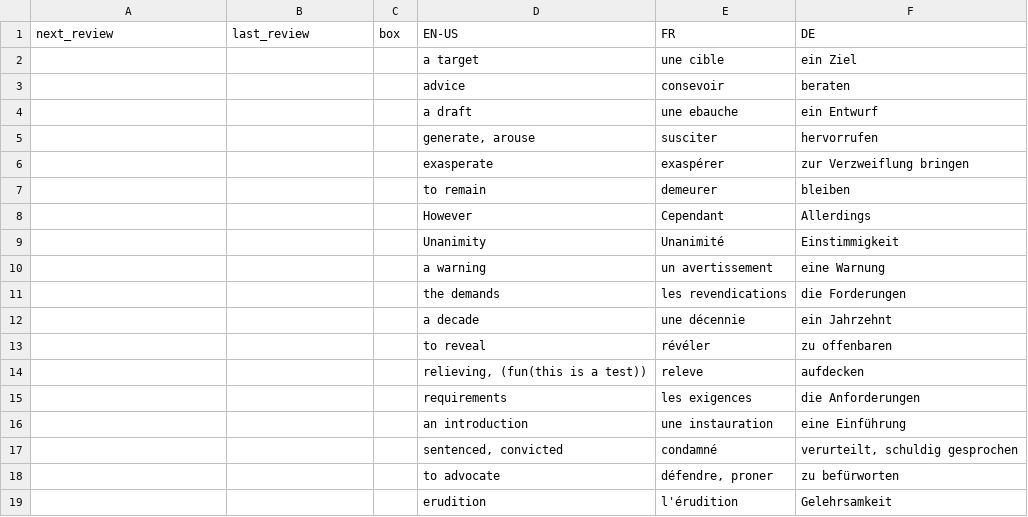
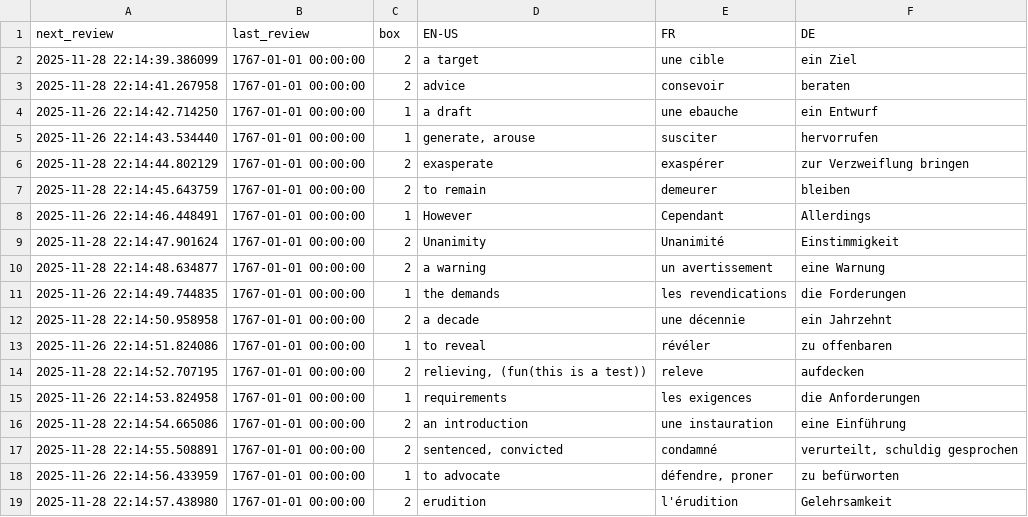
Before and after one commit to ClashJB/Babelangue, a CSV file: data/Vocabulary2.csv, drawn as a sheet; only a part is shown; the diff covers the shown part only.

```diff
--- a/data/Vocabulary2.csv
+++ b/data/Vocabulary2.csv
@@ -1,19 +1,19 @@
 next_review,last_review,box,EN-US,FR,DE
-,,,a target,une cible,ein Ziel
-,,,advice,consevoir,beraten
-,,,a draft,une ebauche,ein Entwurf
-,,,"generate, arouse",susciter,hervorrufen
-,,,exasperate,exaspérer,zur Verzweiflung bringen
-,,,to remain,demeurer,bleiben
-,,,However,Cependant,Allerdings
-,,,Unanimity,Unanimité,Einstimmigkeit
-,,,a warning,un avertissement,eine Warnung
-,,,the demands,les revendications,die Forderungen
-,,,a decade,une décennie,ein Jahrzehnt
-,,,to reveal,révéler,zu offenbaren
-,,,"relieving, (fun(this is a test))",releve,aufdecken
-,,,requirements,les exigences,die Anforderungen
-,,,an introduction,une instauration,eine Einführung
-,,,"sentenced, convicted",condamné,"verurteilt, schuldig gesprochen"
-,,,to advocate,"défendre, proner",zu befürworten
-,,,erudition,l'érudition,Gelehrsamkeit
+2025-11-28 22:14:39.386099,1767-01-01 00:00:00,2,a target,une cible,ein Ziel
+2025-11-28 22:14:41.267958,1767-01-01 00:00:00,2,advice,consevoir,beraten
+2025-11-26 22:14:42.714250,1767-01-01 00:00:00,1,a draft,une ebauche,ein Entwurf
+2025-11-26 22:14:43.534440,1767-01-01 00:00:00,1,"generate, arouse",susciter,hervorrufen
+2025-11-28 22:14:44.802129,1767-01-01 00:00:00,2,exasperate,exaspérer,zur Verzweiflung bringen
+2025-11-28 22:14:45.643759,1767-01-01 00:00:00,2,to remain,demeurer,bleiben
+2025-11-26 22:14:46.448491,1767-01-01 00:00:00,1,However,Cependant,Allerdings
+2025-11-28 22:14:47.901624,1767-01-01 00:00:00,2,Unanimity,Unanimité,Einstimmigkeit
+2025-11-28 22:14:48.634877,1767-01-01 00:00:00,2,a warning,un avertissement,eine Warnung
+2025-11-26 22:14:49.744835,1767-01-01 00:00:00,1,the demands,les revendications,die Forderungen
+2025-11-28 22:14:50.958958,1767-01-01 00:00:00,2,a decade,une décennie,ein Jahrzehnt
+2025-11-26 22:14:51.824086,1767-01-01 00:00:00,1,to reveal,révéler,zu offenbaren
+2025-11-28 22:14:52.707195,1767-01-01 00:00:00,2,"relieving, (fun(this is a test))",releve,aufdecken
+2025-11-26 22:14:53.824958,1767-01-01 00:00:00,1,requirements,les exigences,die Anforderungen
+2025-11-28 22:14:54.665086,1767-01-01 00:00:00,2,an introduction,une instauration,eine Einführung
+2025-11-28 22:14:55.508891,1767-01-01 00:00:00,2,"sentenced, convicted",condamné,"verurteilt, schuldig gesprochen"
+2025-11-26 22:14:56.433959,1767-01-01 00:00:00,1,to advocate,"défendre, proner",zu befürworten
+2025-11-28 22:14:57.438980,1767-01-01 00:00:00,2,erudition,l'érudition,Gelehrsamkeit
```
Also changed, not shown: 33 edited cells elsewhere in this file, data/Vocabulary 4.csv, data/test_for_screenshots.csv, 5 other files.
